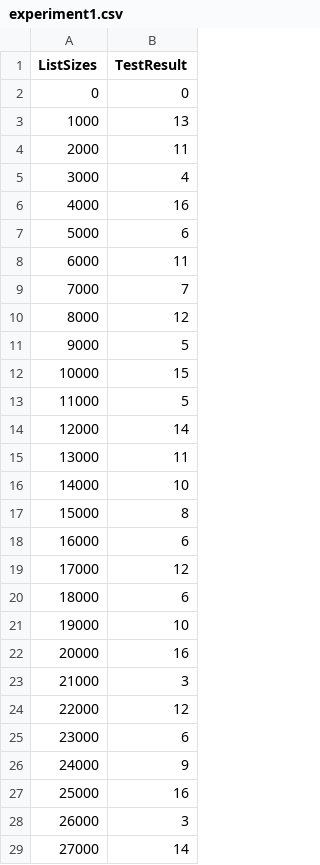
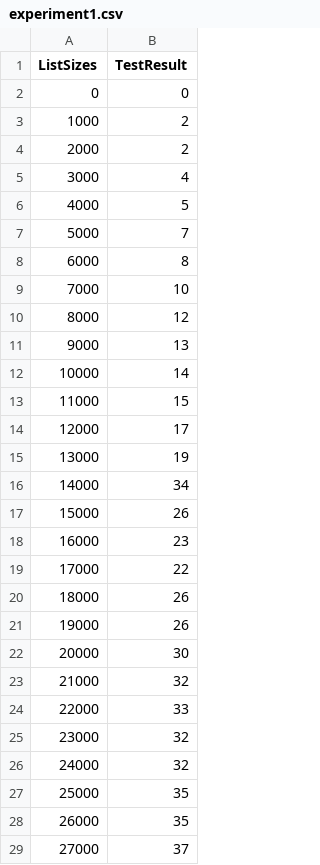
Before and after one commit to tykangler/search-engine, a CSV file: experimentdata/experiment1.csv, drawn as a sheet; only a part is shown; the diff covers the shown part only.

Commit message:
Added webpage data for part 2a

```diff
--- a/experimentdata/experiment1.csv
+++ b/experimentdata/experiment1.csv
@@ -2,28 +2,28 @@ ListSizes,TestResult
 0,0
-1000,13
-2000,11
+1000,2
+2000,2
 3000,4
-4000,16
-5000,6
-6000,11
-7000,7
+4000,5
+5000,7
+6000,8
+7000,10
 8000,12
-9000,5
-10000,15
-11000,5
-12000,14
-13000,11
-14000,10
-15000,8
-16000,6
-17000,12
-18000,6
-19000,10
-20000,16
-21000,3
-22000,12
-23000,6
-24000,9
-25000,16
-26000,3
-27000,14
+9000,13
+10000,14
+11000,15
+12000,17
+13000,19
+14000,34
+15000,26
+16000,23
+17000,22
+18000,26
+19000,26
+20000,30
+21000,32
+22000,33
+23000,32
+24000,32
+25000,35
+26000,35
+27000,37
```
Also changed, not shown: 172 edited cells elsewhere in this file, 5 other files.
